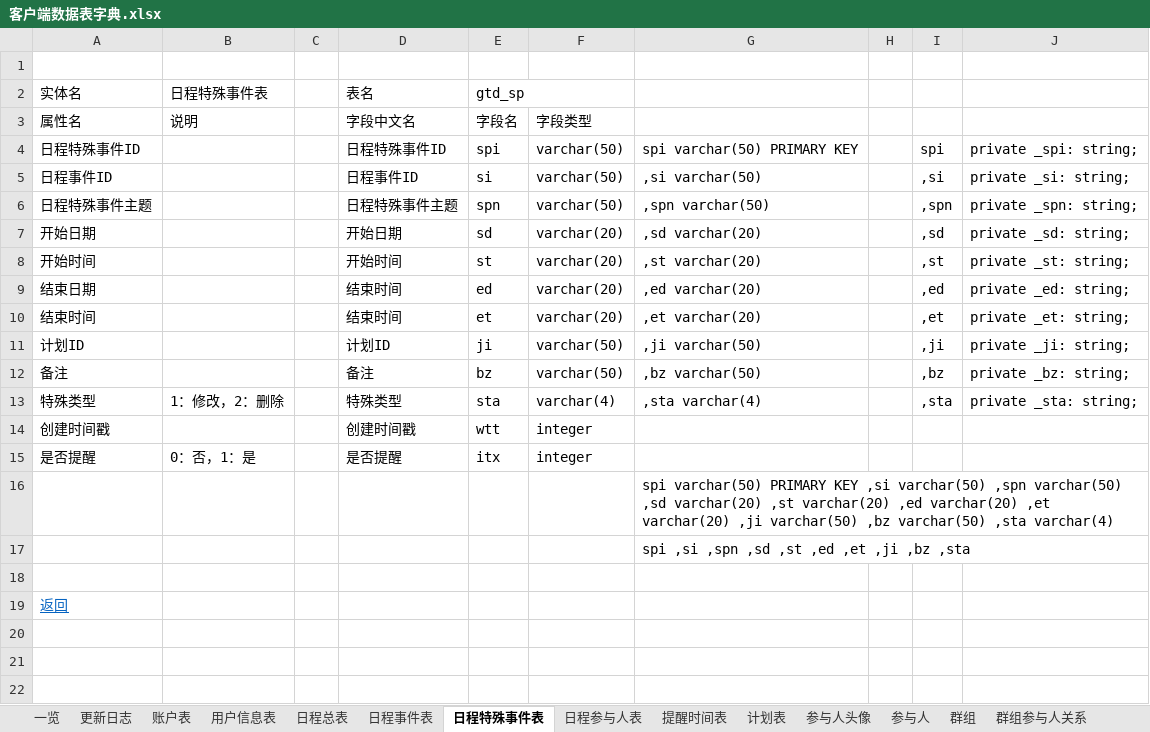
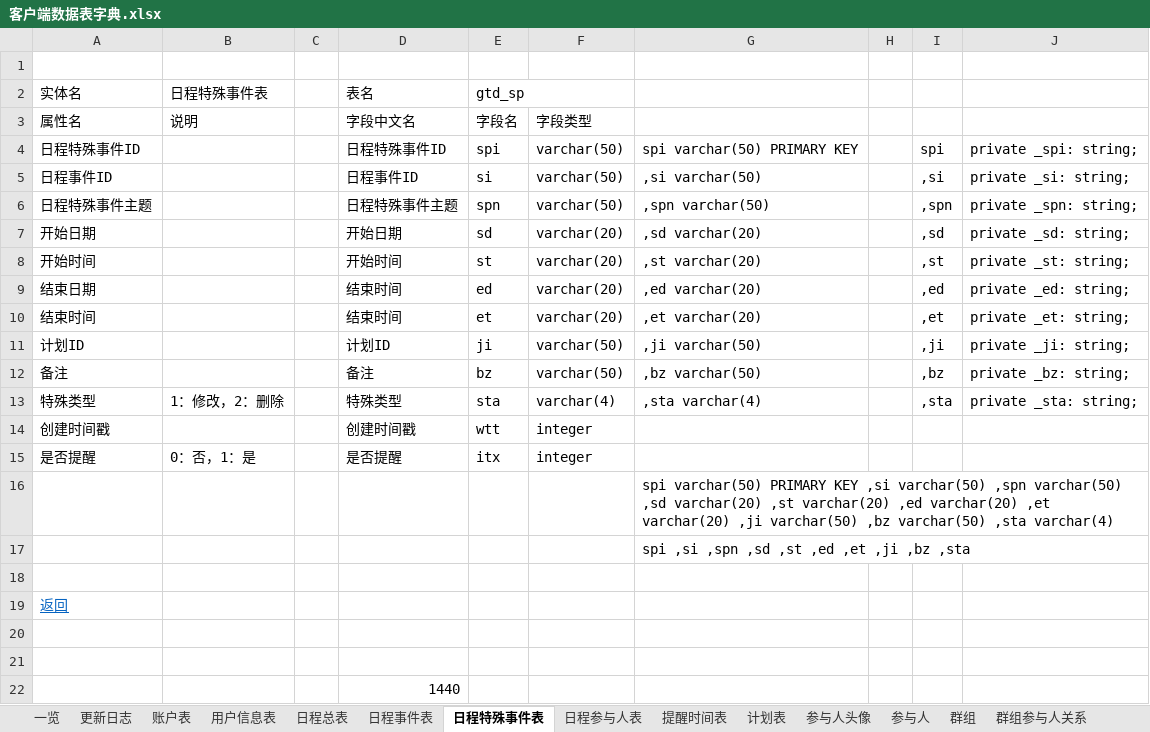
Before and after one commit to XJ-GTD/GTD2, an Excel workbook: A-开发相关文档素材/6.二期文档/客户端数据表字典.xlsx, sheet 日程特殊事件表, drawn as a sheet; values as stored, in another font and other column widths than the file's, no borders; the diff names each change by its address in the sheet, - before the commit and + after, or states it on an @@ line.

```diff
--- a/A-开发相关文档素材/6.二期文档/客户端数据表字典.xlsx (sheet 日程特殊事件表)
+++ b/A-开发相关文档素材/6.二期文档/客户端数据表字典.xlsx (sheet 日程特殊事件表)
+row 20: (empty)
+row 21: (empty)
+row 22:  |  |  | 1440
```
Also changed, not shown: sheet 日程事件表.
